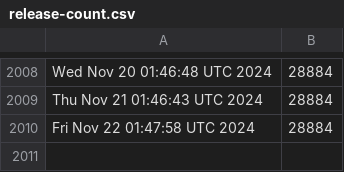
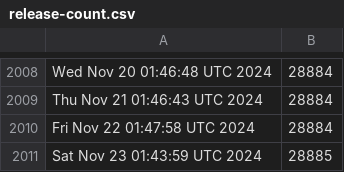
Before and after one commit to kgilmer/ghactions, a CSV file: release-count.csv, drawn as a sheet; only a part is shown, gaps mark what is left out.

```diff
--- a/release-count.csv
+++ b/release-count.csv
@@ -2010 +2010,2 @@ Thu Nov 21 01:46:43 UTC 2024,28884
 Fri Nov 22 01:47:58 UTC 2024,28884
+Sat Nov 23 01:43:59 UTC 2024,28885
```
Also changed, not shown: iso-release-count.csv.
